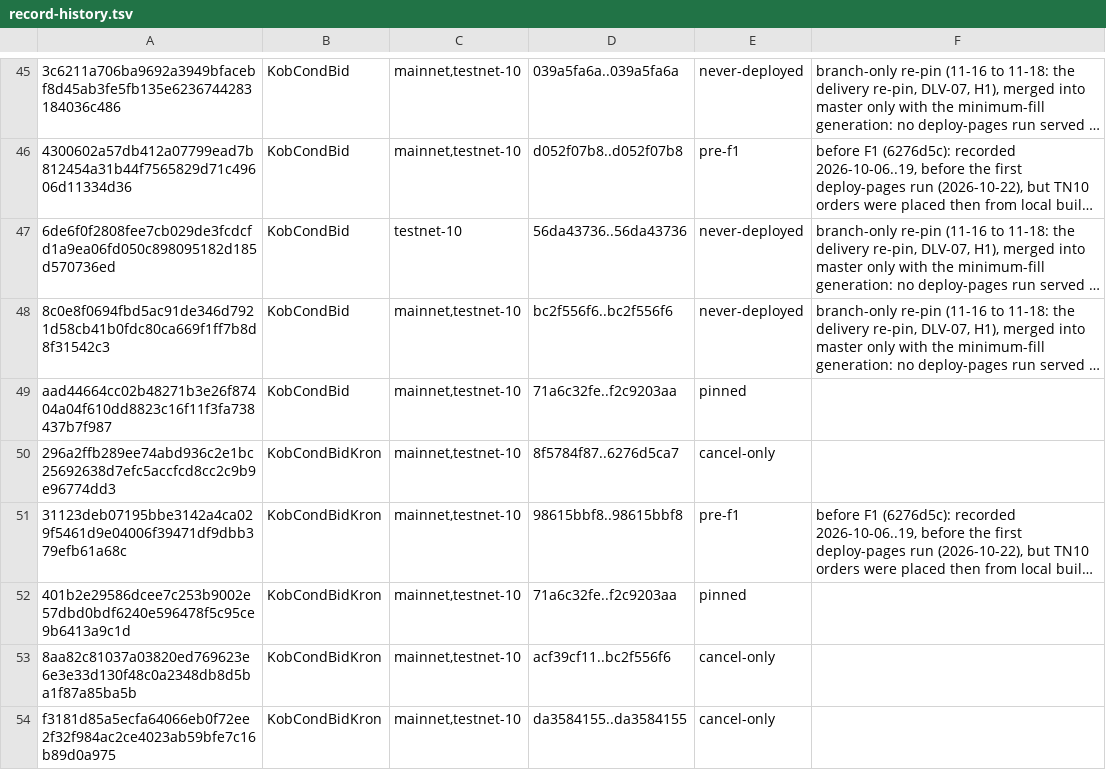
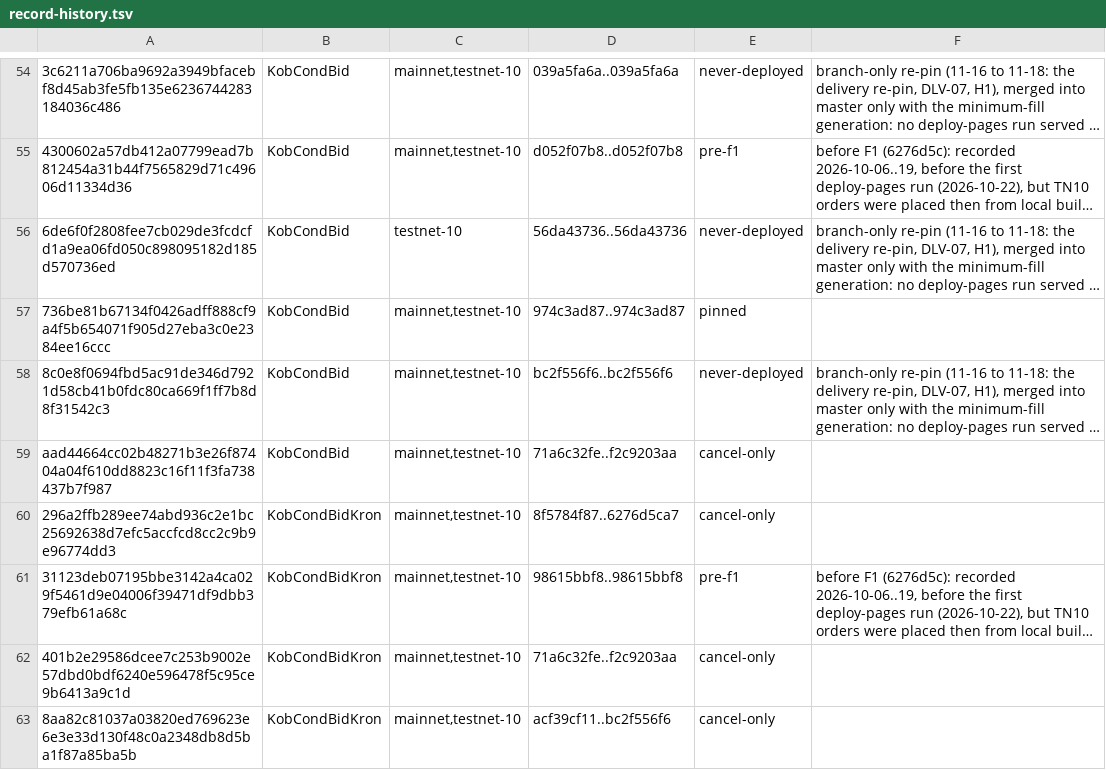
Before and after one commit to RossKU/kob, a TSV file: crates/kob-protocol/data/retired/record-history.tsv, drawn as a sheet; only a part is shown, gaps mark what is left out; the shorter side is filled out with more unchanged rows; long unchanged cells end in …; addresses are those after the commit; the diff covers the shown part only; the diff names each change by its address in the sheet, - before the commit and + after, or states it on an @@ line.

```diff
--- a/crates/kob-protocol/data/retired/record-history.tsv
+++ b/crates/kob-protocol/data/retired/record-history.tsv
+row 57: 736be81b67134f0426adff888cf9a4f5b654071f905d27eba3c0e2384ee16ccc | KobCondBid | mainnet,testnet-10 | 974c3ad87..974c3ad87 | pinned
-E59: pinned
+E59: cancel-only
-E62: pinned
+E62: cancel-only
```
Also changed, not shown: 21 added rows and 20 edited cells elsewhere in this file.
